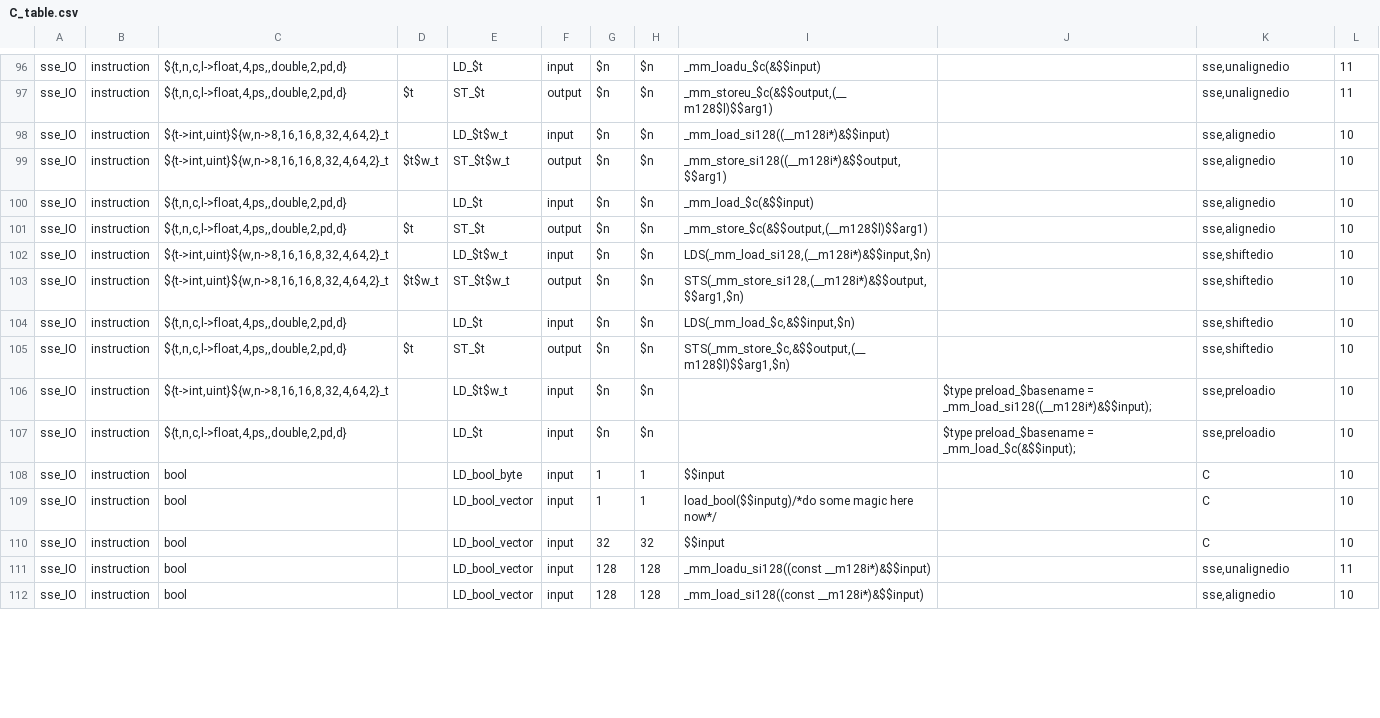
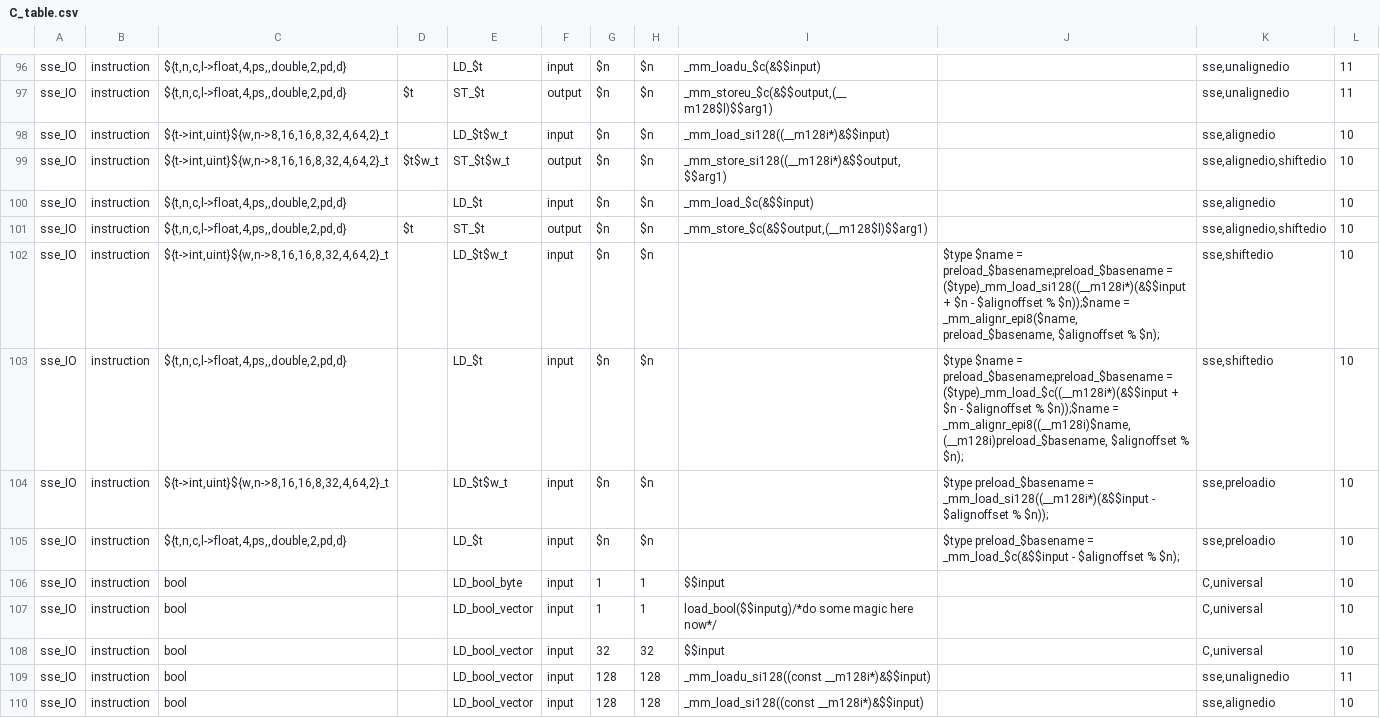
Before and after one commit to kareltucek/ctb, a CSV file: sse_set/C_table.csv, drawn as a sheet; only a part is shown, gaps mark what is left out; the diff covers the shown part only.

Commit message:
finished shifted io loads for bobox model

```diff
--- a/sse_set/C_table.csv
+++ b/sse_set/C_table.csv
@@ -98,14 +98,12 @@ sse_IO	instruction	${t,n,c,l->float,4,ps,,double,2,pd,d}	$t	ST_$t	output	$n	$n	_
 sse_IO	instruction	${t->int,uint}${w,n->8,16,16,8,32,4,64,2}_t		LD_$t$w_t	input	$n	$n	_mm_load_si128((__m128i*)&$$input)		sse,alignedio	10
-sse_IO	instruction	${t->int,uint}${w,n->8,16,16,8,32,4,64,2}_t	$t$w_t	ST_$t$w_t	output	$n	$n	_mm_store_si128((__m128i*)&$$output,$$arg1)		sse,alignedio	10
+sse_IO	instruction	${t->int,uint}${w,n->8,16,16,8,32,4,64,2}_t	$t$w_t	ST_$t$w_t	output	$n	$n	_mm_store_si128((__m128i*)&$$output,$$arg1)		sse,alignedio,shiftedio	10
 sse_IO	instruction	${t,n,c,l->float,4,ps,,double,2,pd,d}		LD_$t	input	$n	$n	_mm_load_$c(&$$input)		sse,alignedio	10
-sse_IO	instruction	${t,n,c,l->float,4,ps,,double,2,pd,d}	$t	ST_$t	output	$n	$n	_mm_store_$c(&$$output,(__m128$l)$$arg1)		sse,alignedio	10
-sse_IO	instruction	${t->int,uint}${w,n->8,16,16,8,32,4,64,2}_t		LD_$t$w_t	input	$n	$n	LDS(_mm_load_si128,(__m128i*)&$$input,$n)		sse,shiftedio	10
-sse_IO	instruction	${t->int,uint}${w,n->8,16,16,8,32,4,64,2}_t	$t$w_t	ST_$t$w_t	output	$n	$n	STS(_mm_store_si128,(__m128i*)&$$output,$$arg1,$n)		sse,shiftedio	10
-sse_IO	instruction	${t,n,c,l->float,4,ps,,double,2,pd,d}		LD_$t	input	$n	$n	LDS(_mm_load_$c,&$$input,$n)		sse,shiftedio	10
-sse_IO	instruction	${t,n,c,l->float,4,ps,,double,2,pd,d}	$t	ST_$t	output	$n	$n	STS(_mm_store_$c,&$$output,(__m128$l)$$arg1,$n)		sse,shiftedio	10
-sse_IO	instruction	${t->int,uint}${w,n->8,16,16,8,32,4,64,2}_t		LD_$t$w_t	input	$n	$n		$type preload_$basename = _mm_load_si128((__m128i*)&$$input);	sse,preloadio	10
-sse_IO	instruction	${t,n,c,l->float,4,ps,,double,2,pd,d}		LD_$t	input	$n	$n		$type preload_$basename = _mm_load_$c(&$$input);	sse,preloadio	10
-sse_IO	instruction	bool		LD_bool_byte	input	1	1	$$input		C	10
-sse_IO	instruction	bool		LD_bool_vector	input	1	1	load_bool($$inputg)/*do some magic here now*/		C	10
-sse_IO	instruction	bool		LD_bool_vector	input	32	32	$$input		C	10
+sse_IO	instruction	${t,n,c,l->float,4,ps,,double,2,pd,d}	$t	ST_$t	output	$n	$n	_mm_store_$c(&$$output,(__m128$l)$$arg1)		sse,alignedio,shiftedio	10
+sse_IO	instruction	${t->int,uint}${w,n->8,16,16,8,32,4,64,2}_t		LD_$t$w_t	input	$n	$n		$type $name = preload_$basename;preload_$basename = ($type)_mm_load_si128((__m128i*)(&$$input + $n - $alignoffset % $n));$name = _mm_alignr_epi8($name, preload_$basename, $alignoffset % $n);	sse,shiftedio	10
+sse_IO	instruction	${t,n,c,l->float,4,ps,,double,2,pd,d}		LD_$t	input	$n	$n		$type $name = preload_$basename;preload_$basename = ($type)_mm_load_$c((__m128i*)(&$$input + $n - $alignoffset % $n));$name = _mm_alignr_epi8((__m128i)$name, (__m128i)preload_$basename, $alignoffset % $n);	sse,shiftedio	10
+sse_IO	instruction	${t->int,uint}${w,n->8,16,16,8,32,4,64,2}_t		LD_$t$w_t	input	$n	$n		$type preload_$basename = _mm_load_si128((__m128i*)(&$$input - $alignoffset % $n));	sse,preloadio	10
+sse_IO	instruction	${t,n,c,l->float,4,ps,,double,2,pd,d}		LD_$t	input	$n	$n		$type preload_$basename = _mm_load_$c(&$$input - $alignoffset % $n);	sse,preloadio	10
+sse_IO	instruction	bool		LD_bool_byte	input	1	1	$$input		C,universal	10
+sse_IO	instruction	bool		LD_bool_vector	input	1	1	load_bool($$inputg)/*do some magic here now*/		C,universal	10
+sse_IO	instruction	bool		LD_bool_vector	input	32	32	$$input		C,universal	10
 sse_IO	instruction	bool		LD_bool_vector	input	128	128	_mm_loadu_si128((const __m128i*)&$$input)		sse,unalignedio	11
```
Also changed, not shown: 1 removed row and 149 edited cells elsewhere in this file, 26 other files.
